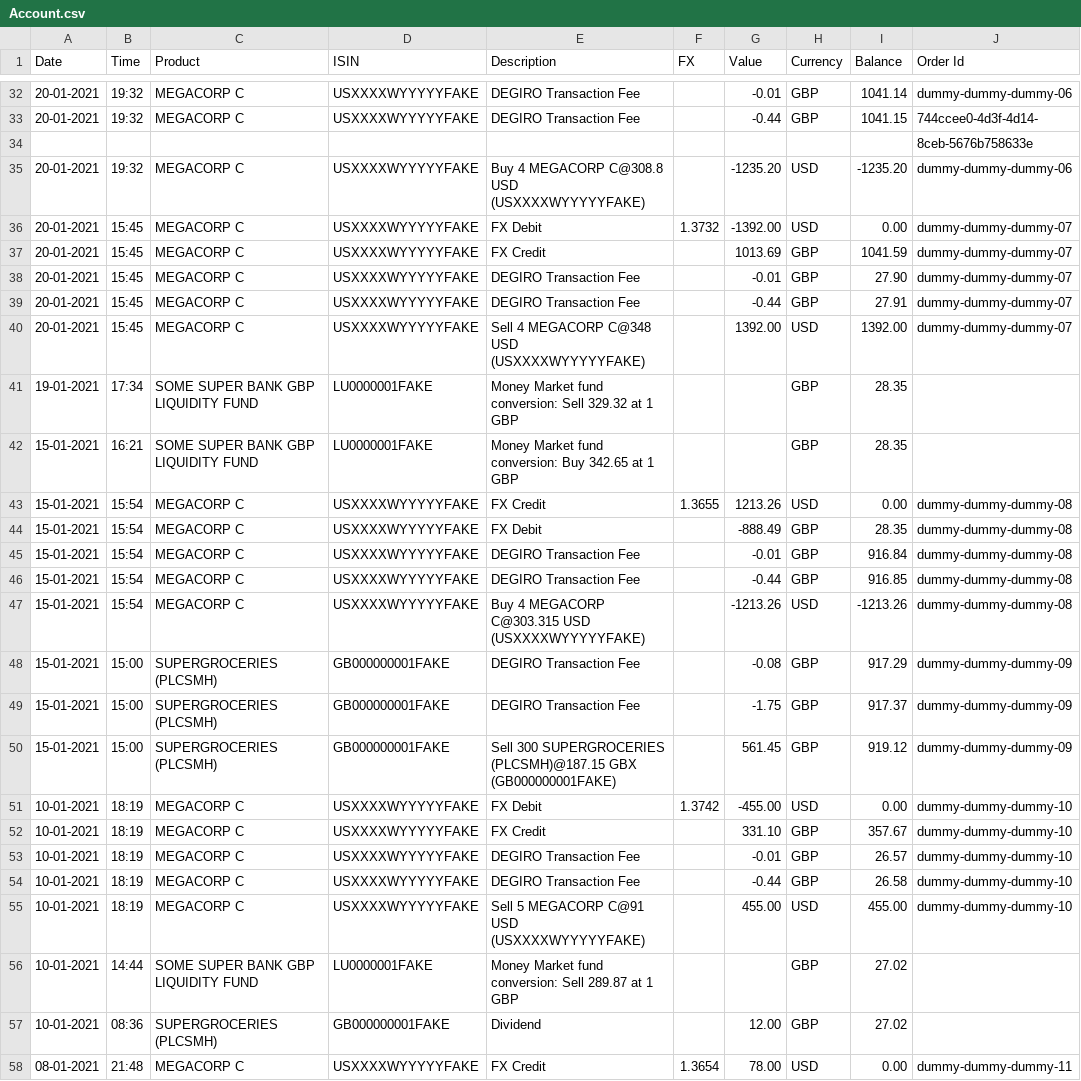
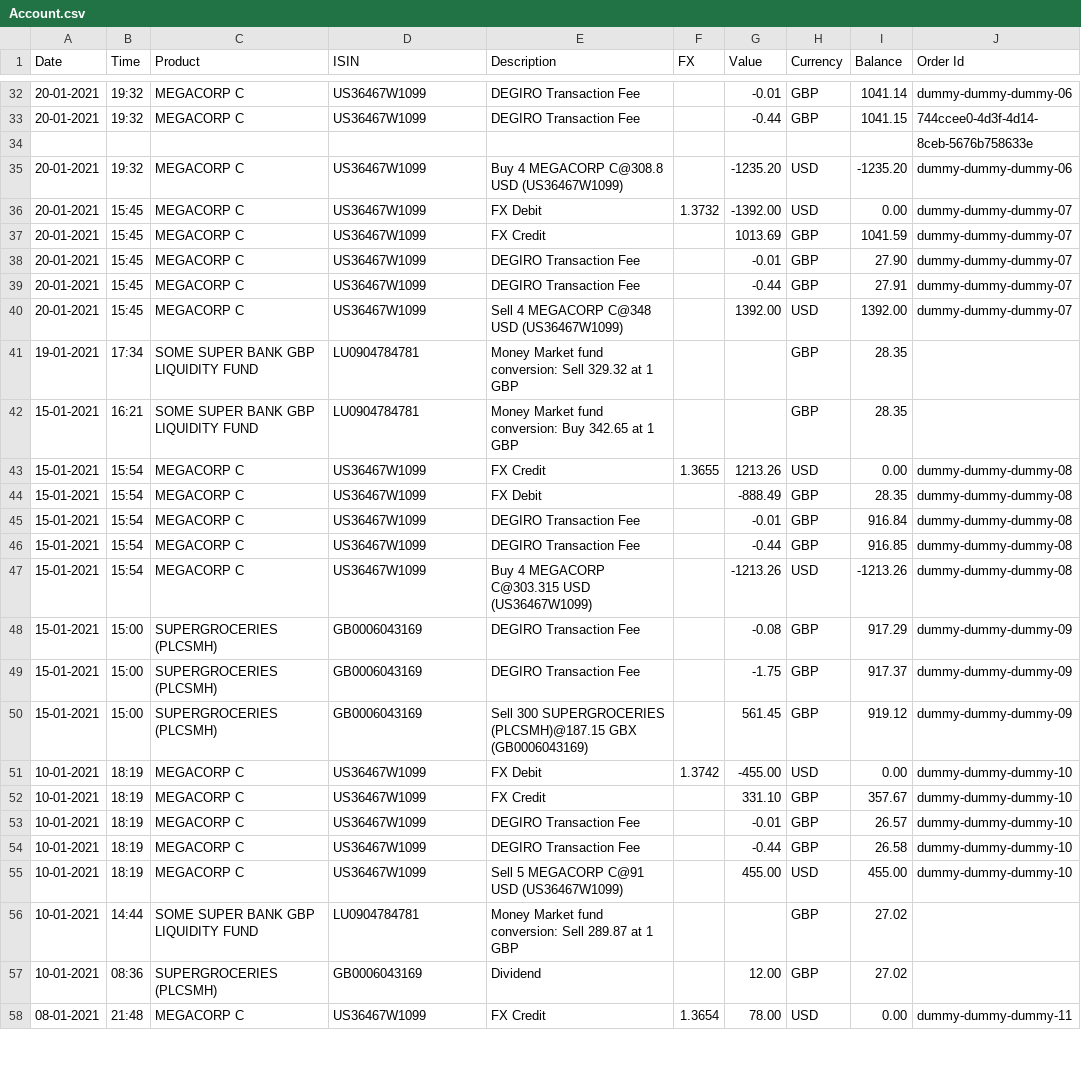
Before and after one commit to SamiTriki/degiro-charts, a CSV file: public/Account.csv, drawn as a sheet; only a part is shown, gaps mark what is left out; the diff covers the shown part only.

Commit message:
TradedSymbols: Add search feature for traded ISIN

```diff
--- a/public/Account.csv
+++ b/public/Account.csv
@@ -32,27 +32,27 @@ Date,Time,Product,ISIN,Description,FX,Value,Currency,Balance,Order Id
-20-01-2021,19:32,MEGACORP C,USXXXXWYYYYYFAKE,DEGIRO Transaction Fee,,-0.01,GBP,1041.14,dummy-dummy-dummy-06
-20-01-2021,19:32,MEGACORP C,USXXXXWYYYYYFAKE,DEGIRO Transaction Fee,,-0.44,GBP,1041.15,744ccee0-4d3f-4d14-
+20-01-2021,19:32,MEGACORP C,US36467W1099,DEGIRO Transaction Fee,,-0.01,GBP,1041.14,dummy-dummy-dummy-06
+20-01-2021,19:32,MEGACORP C,US36467W1099,DEGIRO Transaction Fee,,-0.44,GBP,1041.15,744ccee0-4d3f-4d14-
 ,,,,,,,,,8ceb-5676b758633e
-20-01-2021,19:32,MEGACORP C,USXXXXWYYYYYFAKE,Buy 4 MEGACORP C@308.8 USD (USXXXXWYYYYYFAKE),,-1235.20,USD,-1235.20,dummy-dummy-dummy-06
-20-01-2021,15:45,MEGACORP C,USXXXXWYYYYYFAKE,FX Debit,1.3732,-1392.00,USD,0.00,dummy-dummy-dummy-07
-20-01-2021,15:45,MEGACORP C,USXXXXWYYYYYFAKE,FX Credit,,1013.69,GBP,1041.59,dummy-dummy-dummy-07
-20-01-2021,15:45,MEGACORP C,USXXXXWYYYYYFAKE,DEGIRO Transaction Fee,,-0.01,GBP,27.90,dummy-dummy-dummy-07
-20-01-2021,15:45,MEGACORP C,USXXXXWYYYYYFAKE,DEGIRO Transaction Fee,,-0.44,GBP,27.91,dummy-dummy-dummy-07
-20-01-2021,15:45,MEGACORP C,USXXXXWYYYYYFAKE,Sell 4 MEGACORP C@348 USD (USXXXXWYYYYYFAKE),,1392.00,USD,1392.00,dummy-dummy-dummy-07
-19-01-2021,17:34,SOME SUPER BANK GBP LIQUIDITY FUND,LU0000001FAKE,Money Market fund conversion: Sell 329.32 at 1 GBP,,,GBP,28.35,
-15-01-2021,16:21,SOME SUPER BANK GBP LIQUIDITY FUND,LU0000001FAKE,Money Market fund conversion: Buy 342.65 at 1 GBP,,,GBP,28.35,
-15-01-2021,15:54,MEGACORP C,USXXXXWYYYYYFAKE,FX Credit,1.3655,1213.26,USD,0.00,dummy-dummy-dummy-08
-15-01-2021,15:54,MEGACORP C,USXXXXWYYYYYFAKE,FX Debit,,-888.49,GBP,28.35,dummy-dummy-dummy-08
-15-01-2021,15:54,MEGACORP C,USXXXXWYYYYYFAKE,DEGIRO Transaction Fee,,-0.01,GBP,916.84,dummy-dummy-dummy-08
-15-01-2021,15:54,MEGACORP C,USXXXXWYYYYYFAKE,DEGIRO Transaction Fee,,-0.44,GBP,916.85,dummy-dummy-dummy-08
-15-01-2021,15:54,MEGACORP C,USXXXXWYYYYYFAKE,Buy 4 MEGACORP C@303.315 USD (USXXXXWYYYYYFAKE),,-1213.26,USD,-1213.26,dummy-dummy-dummy-08
-15-01-2021,15:00,SUPERGROCERIES (PLCSMH),GB000000001FAKE,DEGIRO Transaction Fee,,-0.08,GBP,917.29,dummy-dummy-dummy-09
-15-01-2021,15:00,SUPERGROCERIES (PLCSMH),GB000000001FAKE,DEGIRO Transaction Fee,,-1.75,GBP,917.37,dummy-dummy-dummy-09
-15-01-2021,15:00,SUPERGROCERIES (PLCSMH),GB000000001FAKE,Sell 300 SUPERGROCERIES (PLCSMH)@187.15 GBX (GB000000001FAKE),,561.45,GBP,919.12,dummy-dummy-dummy-09
-10-01-2021,18:19,MEGACORP C,USXXXXWYYYYYFAKE,FX Debit,1.3742,-455.00,USD,0.00,dummy-dummy-dummy-10
-10-01-2021,18:19,MEGACORP C,USXXXXWYYYYYFAKE,FX Credit,,331.10,GBP,357.67,dummy-dummy-dummy-10
-10-01-2021,18:19,MEGACORP C,USXXXXWYYYYYFAKE,DEGIRO Transaction Fee,,-0.01,GBP,26.57,dummy-dummy-dummy-10
-10-01-2021,18:19,MEGACORP C,USXXXXWYYYYYFAKE,DEGIRO Transaction Fee,,-0.44,GBP,26.58,dummy-dummy-dummy-10
-10-01-2021,18:19,MEGACORP C,USXXXXWYYYYYFAKE,Sell 5 MEGACORP C@91 USD (USXXXXWYYYYYFAKE),,455.00,USD,455.00,dummy-dummy-dummy-10
-10-01-2021,14:44,SOME SUPER BANK GBP LIQUIDITY FUND,LU0000001FAKE,Money Market fund conversion: Sell 289.87 at 1 GBP,,,GBP,27.02,
-10-01-2021,08:36,SUPERGROCERIES (PLCSMH),GB000000001FAKE,Dividend,,12.00,GBP,27.02,
-08-01-2021,21:48,MEGACORP C,USXXXXWYYYYYFAKE,FX Credit,1.3654,78.00,USD,0.00,dummy-dummy-dummy-11
+20-01-2021,19:32,MEGACORP C,US36467W1099,Buy 4 MEGACORP C@308.8 USD (US36467W1099),,-1235.20,USD,-1235.20,dummy-dummy-dummy-06
+20-01-2021,15:45,MEGACORP C,US36467W1099,FX Debit,1.3732,-1392.00,USD,0.00,dummy-dummy-dummy-07
+20-01-2021,15:45,MEGACORP C,US36467W1099,FX Credit,,1013.69,GBP,1041.59,dummy-dummy-dummy-07
+20-01-2021,15:45,MEGACORP C,US36467W1099,DEGIRO Transaction Fee,,-0.01,GBP,27.90,dummy-dummy-dummy-07
+20-01-2021,15:45,MEGACORP C,US36467W1099,DEGIRO Transaction Fee,,-0.44,GBP,27.91,dummy-dummy-dummy-07
+20-01-2021,15:45,MEGACORP C,US36467W1099,Sell 4 MEGACORP C@348 USD (US36467W1099),,1392.00,USD,1392.00,dummy-dummy-dummy-07
+19-01-2021,17:34,SOME SUPER BANK GBP LIQUIDITY FUND,LU0904784781,Money Market fund conversion: Sell 329.32 at 1 GBP,,,GBP,28.35,
+15-01-2021,16:21,SOME SUPER BANK GBP LIQUIDITY FUND,LU0904784781,Money Market fund conversion: Buy 342.65 at 1 GBP,,,GBP,28.35,
+15-01-2021,15:54,MEGACORP C,US36467W1099,FX Credit,1.3655,1213.26,USD,0.00,dummy-dummy-dummy-08
+15-01-2021,15:54,MEGACORP C,US36467W1099,FX Debit,,-888.49,GBP,28.35,dummy-dummy-dummy-08
+15-01-2021,15:54,MEGACORP C,US36467W1099,DEGIRO Transaction Fee,,-0.01,GBP,916.84,dummy-dummy-dummy-08
+15-01-2021,15:54,MEGACORP C,US36467W1099,DEGIRO Transaction Fee,,-0.44,GBP,916.85,dummy-dummy-dummy-08
+15-01-2021,15:54,MEGACORP C,US36467W1099,Buy 4 MEGACORP C@303.315 USD (US36467W1099),,-1213.26,USD,-1213.26,dummy-dummy-dummy-08
+15-01-2021,15:00,SUPERGROCERIES (PLCSMH),GB0006043169,DEGIRO Transaction Fee,,-0.08,GBP,917.29,dummy-dummy-dummy-09
+15-01-2021,15:00,SUPERGROCERIES (PLCSMH),GB0006043169,DEGIRO Transaction Fee,,-1.75,GBP,917.37,dummy-dummy-dummy-09
+15-01-2021,15:00,SUPERGROCERIES (PLCSMH),GB0006043169,Sell 300 SUPERGROCERIES (PLCSMH)@187.15 GBX (GB0006043169),,561.45,GBP,919.12,dummy-dummy-dummy-09
+10-01-2021,18:19,MEGACORP C,US36467W1099,FX Debit,1.3742,-455.00,USD,0.00,dummy-dummy-dummy-10
+10-01-2021,18:19,MEGACORP C,US36467W1099,FX Credit,,331.10,GBP,357.67,dummy-dummy-dummy-10
+10-01-2021,18:19,MEGACORP C,US36467W1099,DEGIRO Transaction Fee,,-0.01,GBP,26.57,dummy-dummy-dummy-10
+10-01-2021,18:19,MEGACORP C,US36467W1099,DEGIRO Transaction Fee,,-0.44,GBP,26.58,dummy-dummy-dummy-10
+10-01-2021,18:19,MEGACORP C,US36467W1099,Sell 5 MEGACORP C@91 USD (US36467W1099),,455.00,USD,455.00,dummy-dummy-dummy-10
+10-01-2021,14:44,SOME SUPER BANK GBP LIQUIDITY FUND,LU0904784781,Money Market fund conversion: Sell 289.87 at 1 GBP,,,GBP,27.02,
+10-01-2021,08:36,SUPERGROCERIES (PLCSMH),GB0006043169,Dividend,,12.00,GBP,27.02,
+08-01-2021,21:48,MEGACORP C,US36467W1099,FX Credit,1.3654,78.00,USD,0.00,dummy-dummy-dummy-11
```
Also changed, not shown: 143 edited cells elsewhere in this file, 5 other files.
